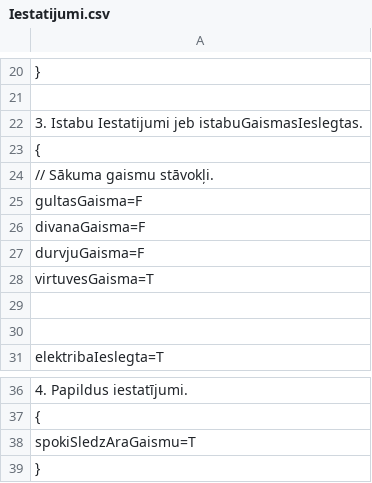
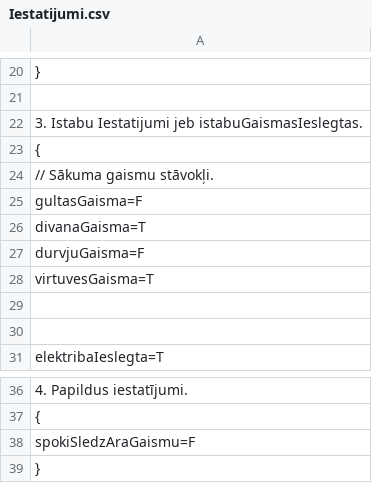
Before and after one commit to 22DP2AKirs/VectevaMaja, a CSV file: Spele/Iestatijumi.csv, drawn as a sheet; only a part is shown, gaps mark what is left out; the diff names each change by its address in the sheet, - before the commit and + after, or states it on an @@ line.

```diff
--- a/Spele/Iestatijumi.csv
+++ b/Spele/Iestatijumi.csv
-A26: divanaGaisma=F
+A26: divanaGaisma=T
-A38: spokiSledzAraGaismu=T
+A38: spokiSledzAraGaismu=F
```
Also changed, not shown: 10 other files.
